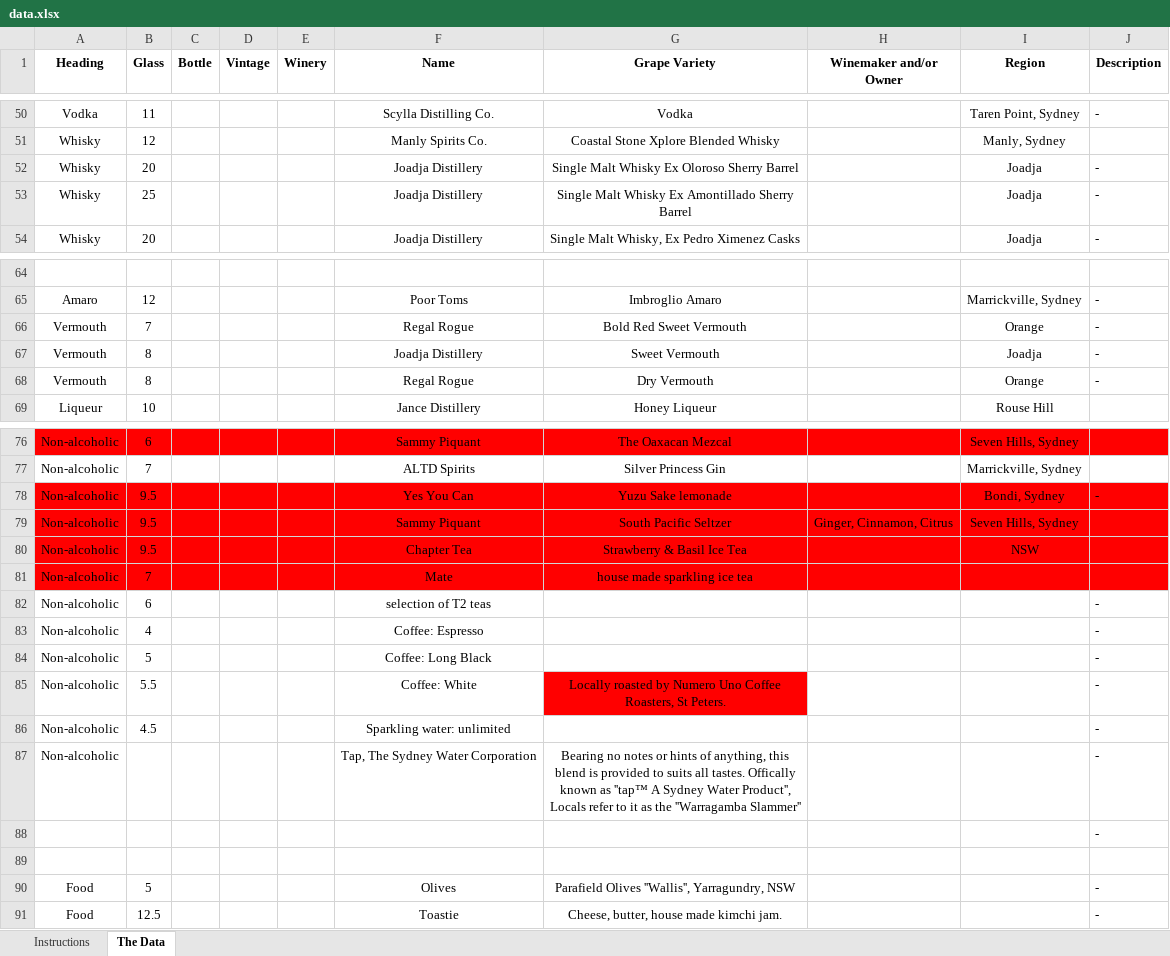
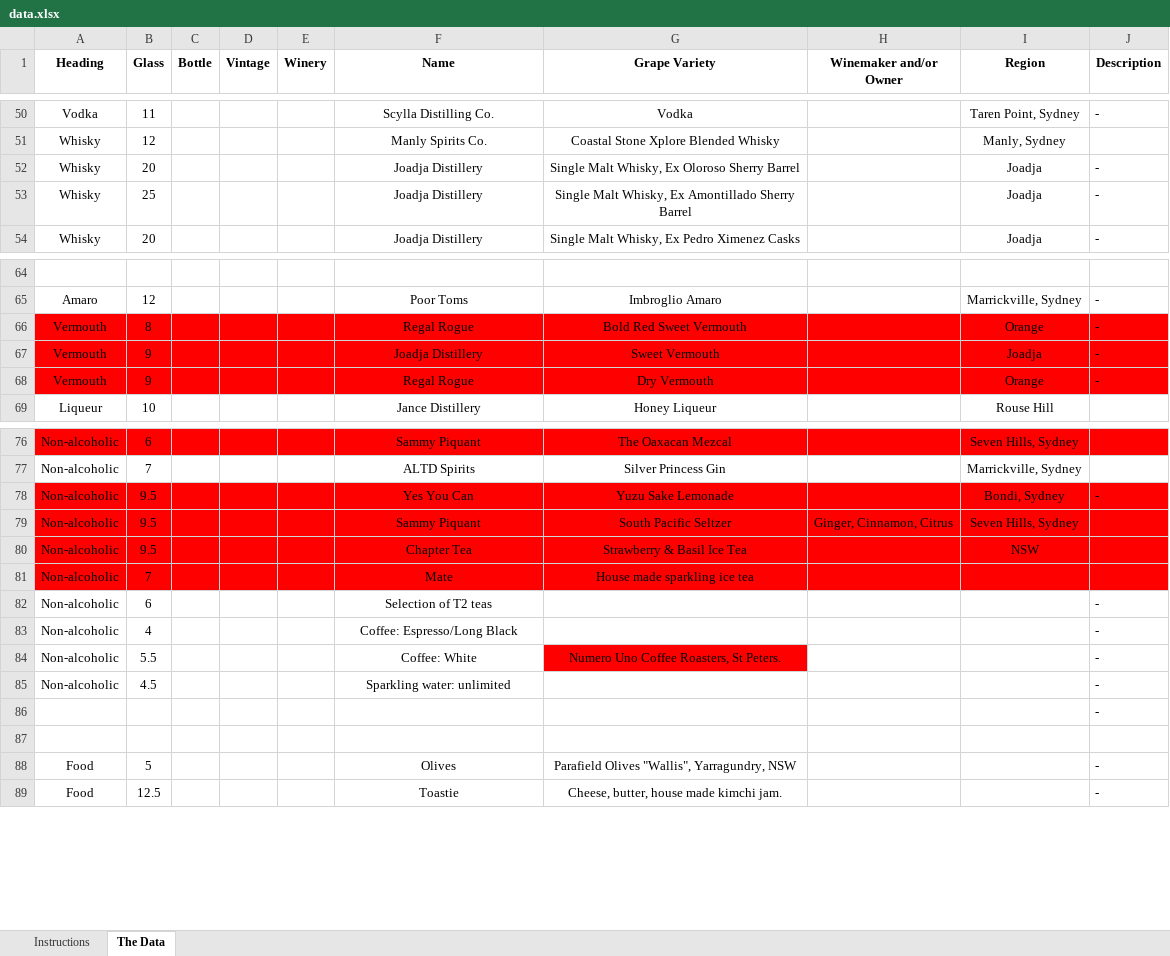
Before and after one commit to MichaelTulskikh/TheArtSyndicateMenu, an Excel workbook: data.xlsx, sheet The Data, drawn as a sheet; only a part is shown, gaps mark what is left out; values as stored, in another font and other column widths than the file's, no borders; conditional formats and table styles not drawn; removed rows and columns are numbered as before the commit, all else as after; the diff covers the shown part only; the diff names each change by its address in the sheet, - before the commit and + after, or states it on an @@ line.

Commit message:
FIXED FORMATTING, SPECIAL CHARACTERS, CHANGES TO NON ALCHOHLIC WINE TURNING  UP IN THE WRONG SECTOIN, HARD CODED WATER, UPDATED XCEL

```diff
--- a/data.xlsx (sheet The Data)
+++ b/data.xlsx (sheet The Data)
-G52 (Grape Variety): Single Malt Whisky Ex Oloroso Sherry Barrel
+G52 (Grape Variety): Single Malt Whisky, Ex Oloroso Sherry Barrel
-G53 (Grape Variety): Single Malt Whisky Ex Amontillado…
+G53 (Grape Variety): Single Malt Whisky, Ex Amontillado…
-A66:J68 fill: none
+A66:J68 fill: #FF0000
-B66 (Glass): 7
+B66 (Glass): 8
-B67:B68 (Glass): 8
+B67:B68 (Glass): 9
-G78 (Grape Variety): Yuzu Sake lemonade
+G78 (Grape Variety): Yuzu Sake Lemonade
-G81 (Grape Variety): house made sparkling ice tea
+G81 (Grape Variety): House made sparkling ice tea
-F82 (Name): selection of T2 teas
+F82 (Name): Selection of T2 teas
-F83 (Name): Coffee: Espresso
+F83 (Name): Coffee: Espresso/Long Black
-row 84: Non-alcoholic | 5 |  |  |  | Coffee: Long Black |  |  |  | -
-G84 (Grape Variety): Locally roasted by Numero Uno…
+G84 (Grape Variety): Numero Uno…
-row 87: Non-alcoholic |  |  |  |  | Tap, The Sydney Water Corporation | Bearing no notes or hints of anything, this blend is provided to suits all tastes. Offically known as ''tap™ A Sydney Water Product'', Locals refer to it as the ''Warragamba Slammer'' |  |  | -
-G88 (Grape Variety): Parafield Olives ''Wallis'', Yarragundry, NSW
+G88 (Grape Variety): Parafield Olives "Wallis", Yarragundry, NSW
```
Also changed, not shown: 1 added row, 1 removed row, 29 edited cells and cell formats elsewhere in this sheet, 5 other files.
